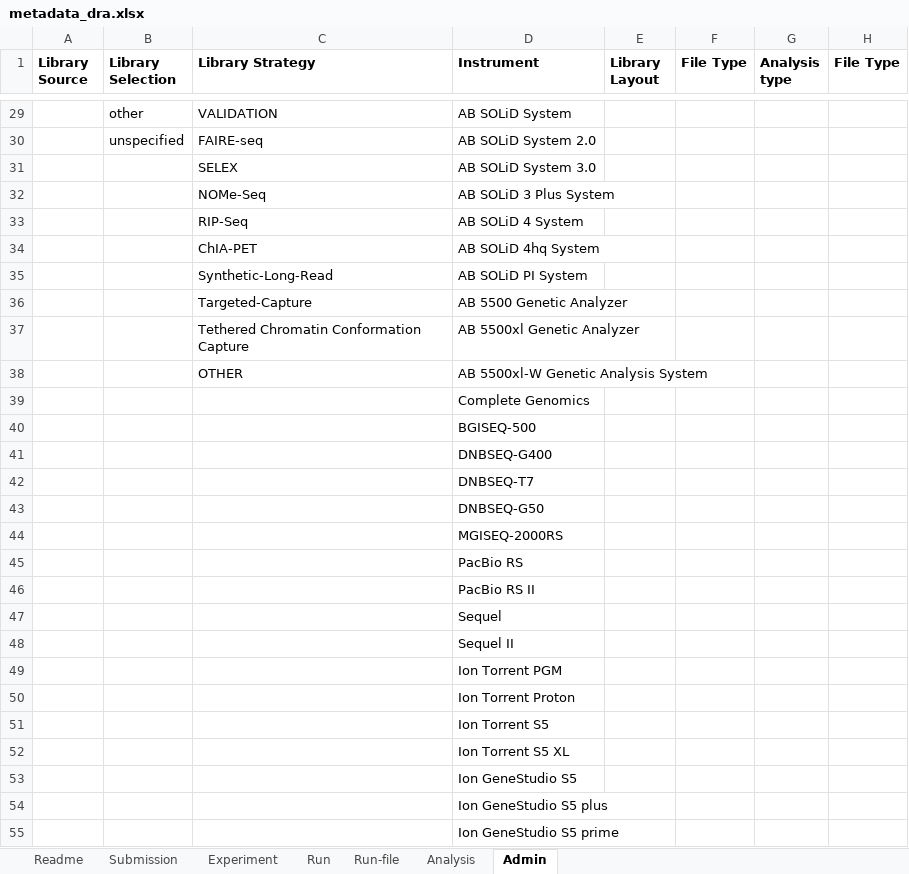
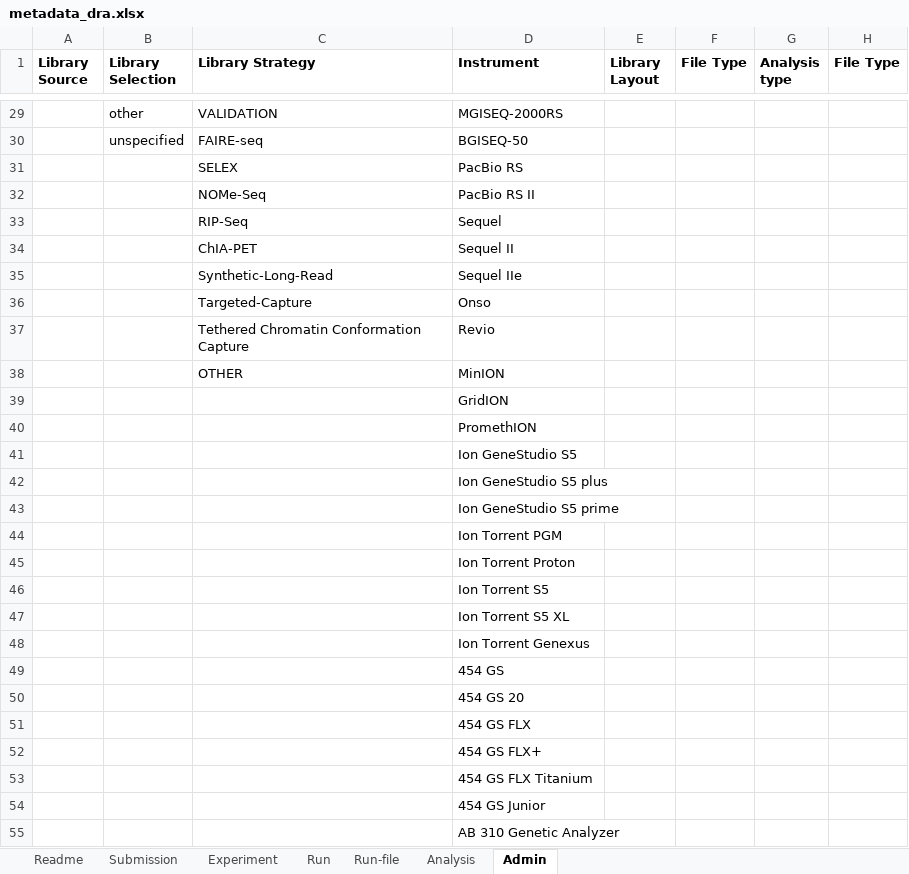
Before and after one commit to ddbj/submission-excel2xml, an Excel workbook: metadata_dra.xlsx, sheet Admin, drawn as a sheet; only a part is shown, gaps mark what is left out; values as stored, in another font and other column widths than the file's, no borders; removed rows and columns are numbered as before the commit, all else as after; the diff covers the shown part only; the diff names each change by its address in the sheet, - before the commit and + after, or states it on an @@ line.

```diff
--- a/metadata_dra.xlsx (sheet Admin)
+++ b/metadata_dra.xlsx (sheet Admin)
-D29 (Instrument): AB SOLiD System
+D29 (Instrument): MGISEQ-2000RS
-D30 (Instrument): AB SOLiD System 2.0
+D30 (Instrument): BGISEQ-50
-D31 (Instrument): AB SOLiD System 3.0
+D31 (Instrument): PacBio RS
-D32 (Instrument): AB SOLiD 3 Plus System
+D32 (Instrument): PacBio RS II
-D33 (Instrument): AB SOLiD 4 System
+D33 (Instrument): Sequel
-D34 (Instrument): AB SOLiD 4hq System
+D34 (Instrument): Sequel II
-D35 (Instrument): AB SOLiD PI System
+D35 (Instrument): Sequel IIe
-D36 (Instrument): AB 5500 Genetic Analyzer
+D36 (Instrument): Onso
-D37 (Instrument): AB 5500xl Genetic Analyzer
+D37 (Instrument): Revio
-D38 (Instrument): AB 5500xl-W Genetic Analysis System
+D38 (Instrument): MinION
@@ row 39 moved to row 81: Complete Genomics @@
-D39 (Instrument): BGISEQ-500
+D39 (Instrument): GridION
-D40 (Instrument): DNBSEQ-G400
+D40 (Instrument): PromethION
-D41 (Instrument): DNBSEQ-T7
+D41 (Instrument): Ion GeneStudio S5
-D42 (Instrument): DNBSEQ-G50
+D42 (Instrument): Ion GeneStudio S5 plus
-D43 (Instrument): MGISEQ-2000RS
+D43 (Instrument): Ion GeneStudio S5 prime
-row 45:  |  |  | PacBio RS
-row 46:  |  |  | PacBio RS II
-row 47:  |  |  | Sequel
-row 48:  |  |  | Sequel II
-D48 (Instrument): Ion GeneStudio S5
+D48 (Instrument): Ion Torrent Genexus
-D49 (Instrument): Ion GeneStudio S5 plus
+D49 (Instrument): 454 GS
-D50 (Instrument): Ion GeneStudio S5 prime
+D50 (Instrument): 454 GS 20
+row 51:  |  |  | 454 GS FLX
+row 52:  |  |  | 454 GS FLX+
+row 53:  |  |  | 454 GS FLX Titanium
+row 54:  |  |  | 454 GS Junior
+row 55:  |  |  | AB 310 Genetic Analyzer
```
Also changed, not shown: 15 added rows and 35 edited cells elsewhere in this sheet, sheet Readme, example/example-0001_dra_metadata.xlsx, example/example-0002_dra_metadata.xlsx, 2 other files.
